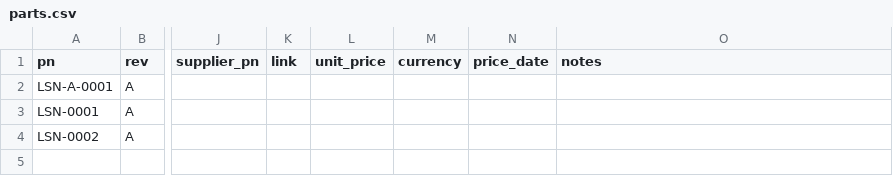
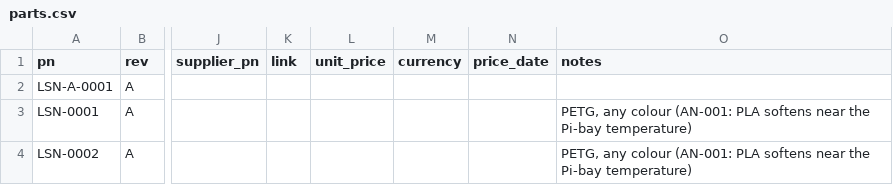
Before and after one commit to kelvinchow23/minimal-qms-hello-pilot-lab-sensor-node, a CSV file: 03_build_package/parts.csv, drawn as a sheet; only a part is shown, gaps mark what is left out; the diff names each change by its address in the sheet, - before the commit and + after, or states it on an @@ line.

```diff
--- a/03_build_package/parts.csv
+++ b/03_build_package/parts.csv
-O3:O4 (notes): (empty)
+O3:O4 (notes): PETG, any colour (AN-001: PLA softens near the Pi-bay temperature)
```
Also changed, not shown: 03_build_package/bom.csv, 03_build_package/inspection_checks.csv, 2 other files.
